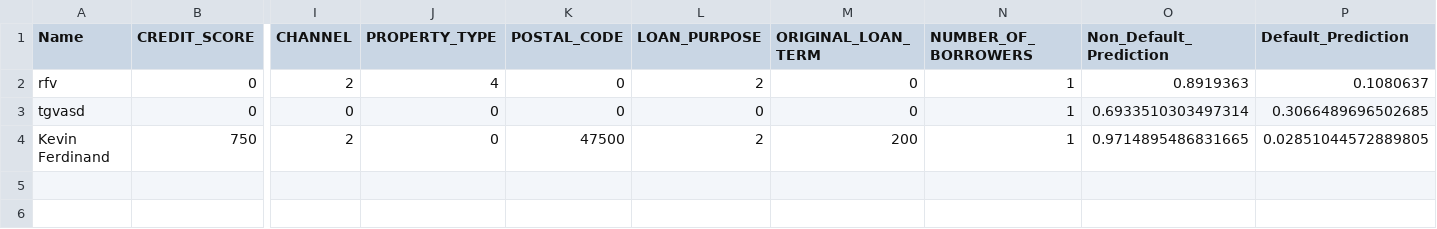
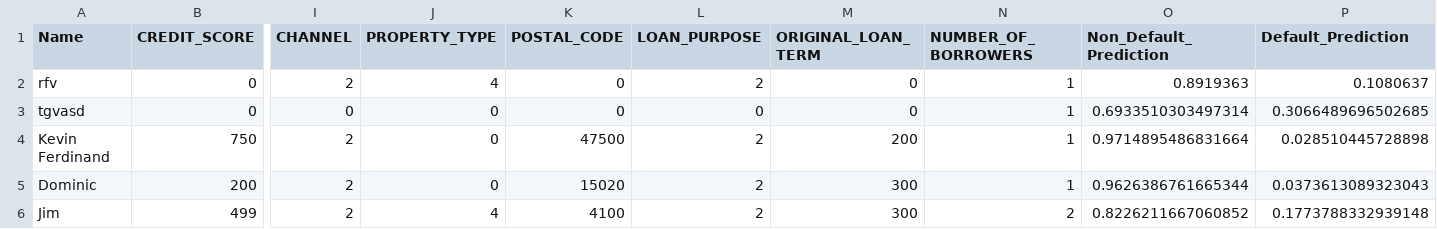
Before and after one commit to CxKingx/CapstoneStreamlit, a CSV file: Database/output.csv, drawn as a sheet; only a part is shown, gaps mark what is left out; rows hold the shown columns only; the diff names each change by its address in the sheet, - before the commit and + after, or states it on an @@ line.

```diff
--- a/Database/output.csv
+++ b/Database/output.csv
-O4 (Non_Default_Prediction): 0.9714895486831665
+O4 (Non_Default_Prediction): 0.9714895486831664
-P4 (Default_Prediction): 0.02851044572889805
+P4 (Default_Prediction): 0.028510445728898
+row 5: Dominic | 200 | 2 | 0 | 15020 | 2 | 300 | 1 | 0.9626386761665344 | 0.0373613089323043
+row 6: Jim | 499 | 2 | 4 | 4100 | 2 | 300 | 2 | 0.8226211667060852 | 0.1773788332939148
```
Also changed, not shown: 2 other files.
